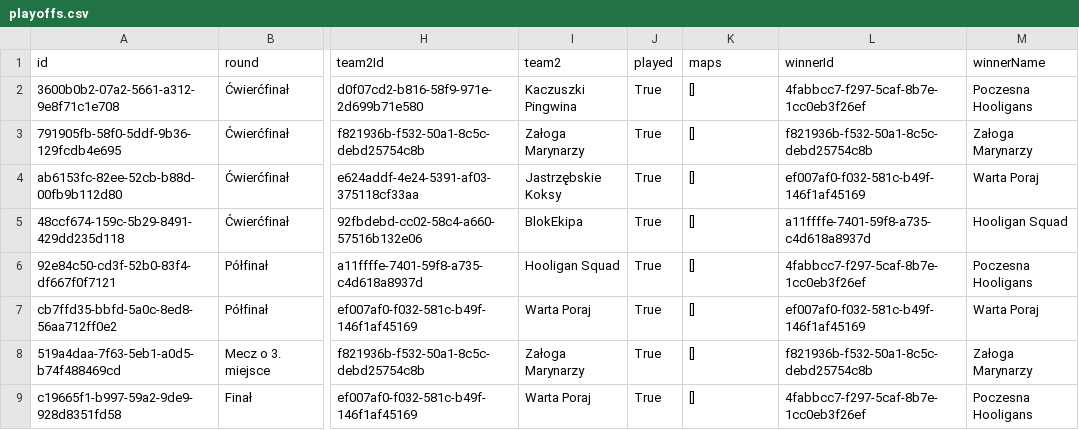
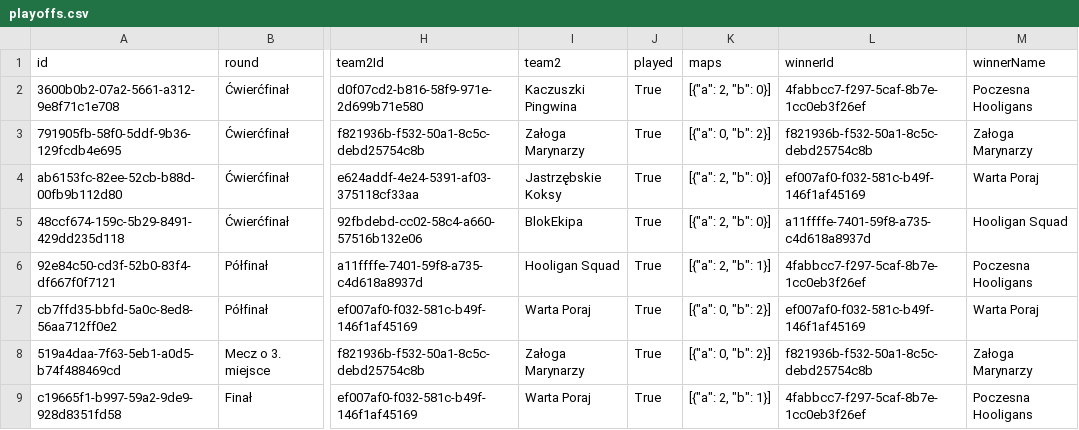
Before and after one commit to KubaETS2/ivturniejwcs, a CSV file: archive/II Turniej w CS/playoffs.csv, drawn as a sheet; only a part is shown, gaps mark what is left out; the diff names each change by its address in the sheet, - before the commit and + after, or states it on an @@ line.

Commit message:
Add files via upload

```diff
--- a/archive/II Turniej w CS/playoffs.csv
+++ b/archive/II Turniej w CS/playoffs.csv
-K2 (maps): []
+K2 (maps): [{"a": 2, "b": 0}]
-K3 (maps): []
+K3 (maps): [{"a": 0, "b": 2}]
-K4:K5 (maps): []
+K4:K5 (maps): [{"a": 2, "b": 0}]
-K6 (maps): []
+K6 (maps): [{"a": 2, "b": 1}]
-K7:K8 (maps): []
+K7:K8 (maps): [{"a": 0, "b": 2}]
-K9 (maps): []
+K9 (maps): [{"a": 2, "b": 1}]
```
